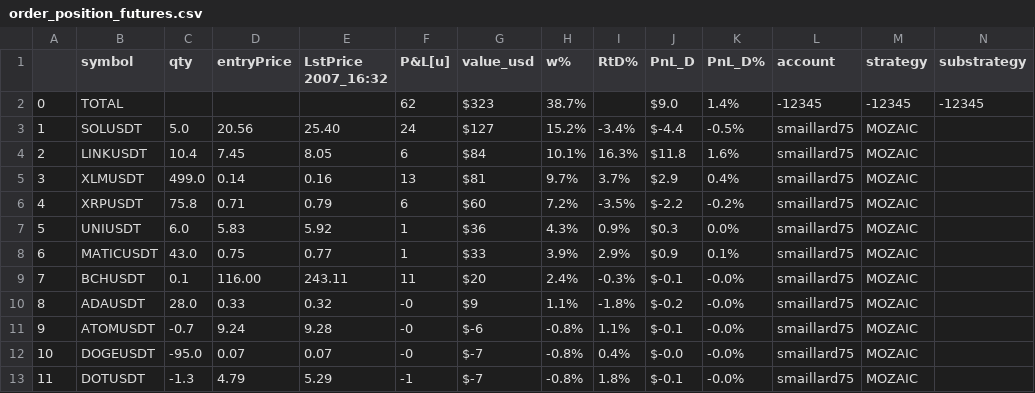
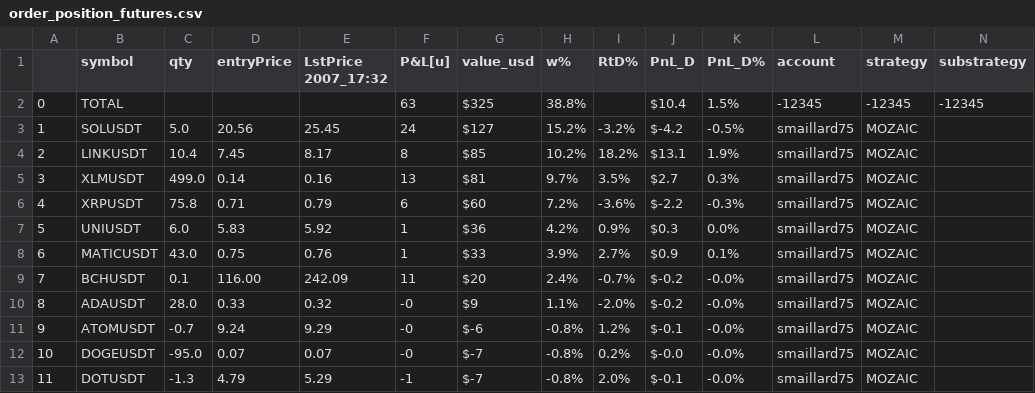
Before and after one commit to sebast759/tame_output, a CSV file: MOZAIC/graphs/order_position_futures.csv, drawn as a sheet; only a part is shown; the diff covers the shown part only.

Commit message:
Committing order_position_futures.csv

```diff
--- a/MOZAIC/graphs/order_position_futures.csv
+++ b/MOZAIC/graphs/order_position_futures.csv
@@ -1,13 +1,13 @@
-,symbol,qty,entryPrice,LstPrice 2007_16:32,P&L[u],value_usd,w%,RtD%,PnL_D,PnL_D%,account,strategy,substrategy
-0,TOTAL,,,,62,$323,38.7%,,$9.0,1.4%,-12345,-12345,-12345
-1,SOLUSDT,5.0, 20.56,25.40,24,$127,15.2%,-3.4%,$-4.4,-0.5%,smaillard75,MOZAIC,
-2,LINKUSDT,10.4, 7.45,8.05,6,$84,10.1%,16.3%,$11.8,1.6%,smaillard75,MOZAIC,
-3,XLMUSDT,499.0, 0.14,0.16,13,$81,9.7%,3.7%,$2.9,0.4%,smaillard75,MOZAIC,
-4,XRPUSDT,75.8, 0.71,0.79,6,$60,7.2%,-3.5%,$-2.2,-0.2%,smaillard75,MOZAIC,
-5,UNIUSDT,6.0, 5.83,5.92,1,$36,4.3%,0.9%,$0.3,0.0%,smaillard75,MOZAIC,
-6,MATICUSDT,43.0, 0.75,0.77,1,$33,3.9%,2.9%,$0.9,0.1%,smaillard75,MOZAIC,
-7,BCHUSDT,0.1, 116.00,243.11,11,$20,2.4%,-0.3%,$-0.1,-0.0%,smaillard75,MOZAIC,
-8,ADAUSDT,28.0, 0.33,0.32,-0,$9,1.1%,-1.8%,$-0.2,-0.0%,smaillard75,MOZAIC,
-9,ATOMUSDT,-0.7, 9.24,9.28,-0,$-6,-0.8%,1.1%,$-0.1,-0.0%,smaillard75,MOZAIC,
-10,DOGEUSDT,-95.0, 0.07,0.07,-0,$-7,-0.8%,0.4%,$-0.0,-0.0%,smaillard75,MOZAIC,
-11,DOTUSDT,-1.3, 4.79,5.29,-1,$-7,-0.8%,1.8%,$-0.1,-0.0%,smaillard75,MOZAIC,
+,symbol,qty,entryPrice,LstPrice 2007_17:32,P&L[u],value_usd,w%,RtD%,PnL_D,PnL_D%,account,strategy,substrategy
+0,TOTAL,,,,63,$325,38.8%,,$10.4,1.5%,-12345,-12345,-12345
+1,SOLUSDT,5.0, 20.56,25.45,24,$127,15.2%,-3.2%,$-4.2,-0.5%,smaillard75,MOZAIC,
+2,LINKUSDT,10.4, 7.45,8.17,8,$85,10.2%,18.2%,$13.1,1.9%,smaillard75,MOZAIC,
+3,XLMUSDT,499.0, 0.14,0.16,13,$81,9.7%,3.5%,$2.7,0.3%,smaillard75,MOZAIC,
+4,XRPUSDT,75.8, 0.71,0.79,6,$60,7.2%,-3.6%,$-2.2,-0.3%,smaillard75,MOZAIC,
+5,UNIUSDT,6.0, 5.83,5.92,1,$36,4.2%,0.9%,$0.3,0.0%,smaillard75,MOZAIC,
+6,MATICUSDT,43.0, 0.75,0.76,1,$33,3.9%,2.7%,$0.9,0.1%,smaillard75,MOZAIC,
+7,BCHUSDT,0.1, 116.00,242.09,11,$20,2.4%,-0.7%,$-0.2,-0.0%,smaillard75,MOZAIC,
+8,ADAUSDT,28.0, 0.33,0.32,-0,$9,1.1%,-2.0%,$-0.2,-0.0%,smaillard75,MOZAIC,
+9,ATOMUSDT,-0.7, 9.24,9.29,-0,$-6,-0.8%,1.2%,$-0.1,-0.0%,smaillard75,MOZAIC,
+10,DOGEUSDT,-95.0, 0.07,0.07,-0,$-7,-0.8%,0.2%,$-0.0,-0.0%,smaillard75,MOZAIC,
+11,DOTUSDT,-1.3, 4.79,5.29,-1,$-7,-0.8%,2.0%,$-0.1,-0.0%,smaillard75,MOZAIC,
```
Also changed, not shown: 13 edited cells elsewhere in this file.
